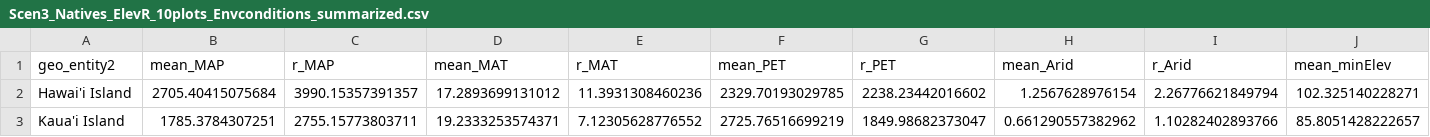
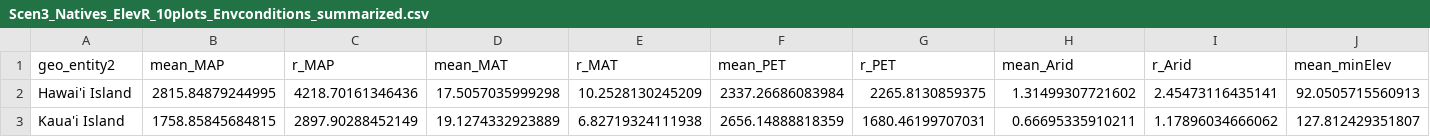
Before and after one commit to dylancraven/Hawaii_diversity, a CSV file: Cleaned_Data/Scen3_Natives_ElevR_10plots_Envconditions_summarized.csv, drawn as a sheet; only a part is shown; the diff covers the shown part only; the diff names each change by its address in the sheet, - before the commit and + after, or states it on an @@ line.

```diff
--- a/Cleaned_Data/Scen3_Natives_ElevR_10plots_Envconditions_summarized.csv
+++ b/Cleaned_Data/Scen3_Natives_ElevR_10plots_Envconditions_summarized.csv
-B2 (mean_MAP): 2705.40415075684
+B2 (mean_MAP): 2815.84879244995
-C2 (r_MAP): 3990.15357391357
+C2 (r_MAP): 4218.70161346436
-D2 (mean_MAT): 17.2893699131012
+D2 (mean_MAT): 17.5057035999298
-E2 (r_MAT): 11.3931308460236
+E2 (r_MAT): 10.2528130245209
-F2 (mean_PET): 2329.70193029785
+F2 (mean_PET): 2337.26686083984
-G2 (r_PET): 2238.23442016602
+G2 (r_PET): 2265.8130859375
-H2 (mean_Arid): 1.2567628976154
+H2 (mean_Arid): 1.31499307721602
-I2 (r_Arid): 2.26776621849794
+I2 (r_Arid): 2.45473116435141
-J2 (mean_minElev): 102.325140228271
+J2 (mean_minElev): 92.0505715560913
-B3 (mean_MAP): 1785.3784307251
+B3 (mean_MAP): 1758.85845684815
-C3 (r_MAP): 2755.15773803711
+C3 (r_MAP): 2897.90288452149
-D3 (mean_MAT): 19.2333253574371
+D3 (mean_MAT): 19.1274332923889
-E3 (r_MAT): 7.12305628776552
+E3 (r_MAT): 6.82719324111938
-F3 (mean_PET): 2725.76516699219
+F3 (mean_PET): 2656.14888818359
-G3 (r_PET): 1849.98682373047
+G3 (r_PET): 1680.46199707031
-H3 (mean_Arid): 0.661290557382962
+H3 (mean_Arid): 0.66695335910211
-I3 (r_Arid): 1.10282402893766
+I3 (r_Arid): 1.17896034666062
-J3 (mean_minElev): 85.8051428222657
+J3 (mean_minElev): 127.812429351807
```
Also changed, not shown: 49 edited cells elsewhere in this file, Cleaned_Data/Scen3_Natives_ElevR_10plots_BetaPIE.csv, Cleaned_Data/Scen3_Natives_ElevR_10plots_HillN.csv, 4 other files.
